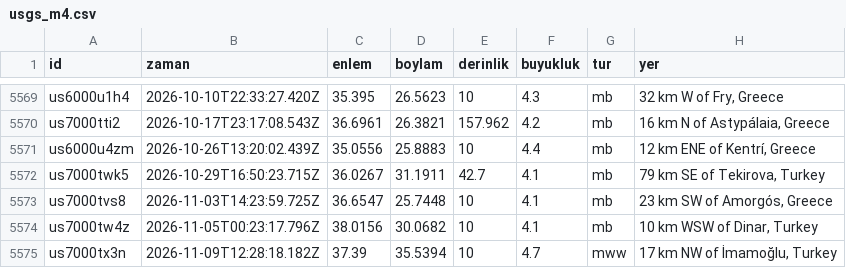
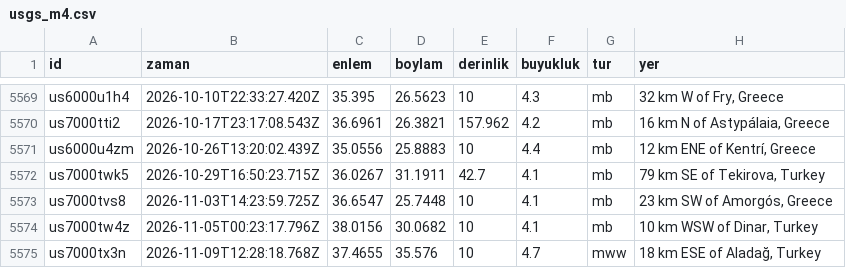
Before and after one commit to birtohum/turkiye-sallandi, a CSV file: veri/usgs_m4.csv, drawn as a sheet; only a part is shown, gaps mark what is left out.

```diff
--- a/veri/usgs_m4.csv
+++ b/veri/usgs_m4.csv
@@ -5574,2 +5574,2 @@ us7000tvs8,2026-11-03T14:23:59.725Z,36.6547,25.7448,10,4.1,mb,"23 km SW of Amorg
 us7000tw4z,2026-11-05T00:23:17.796Z,38.0156,30.0682,10,4.1,mb,"10 km WSW of Dinar, Turkey"
-us7000tx3n,2026-11-09T12:28:18.182Z,37.39,35.5394,10,4.7,mww,"17 km NW of İmamoğlu, Turkey"
+us7000tx3n,2026-11-09T12:28:18.768Z,37.4655,35.576,10,4.7,mww,"18 km ESE of Aladağ, Turkey"
```
Also changed, not shown: veri/emsc/2026-11.csv, 4 other files.
